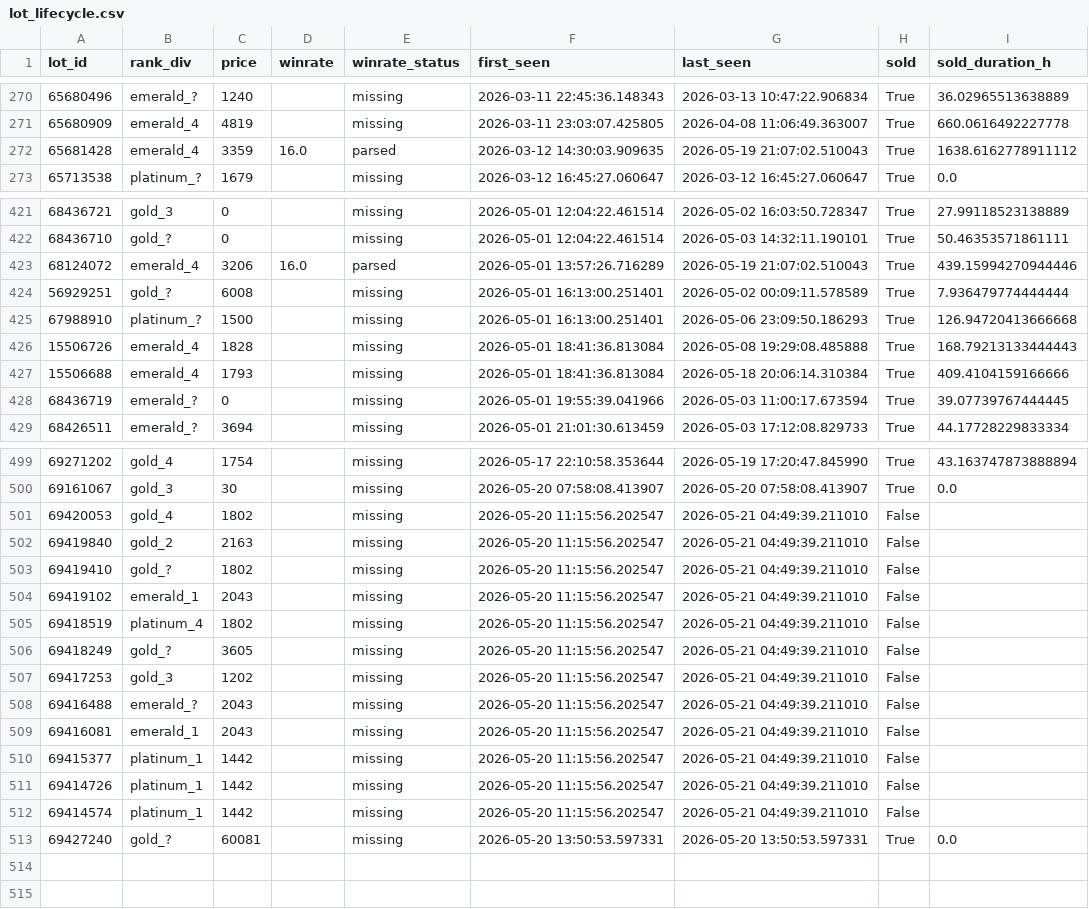
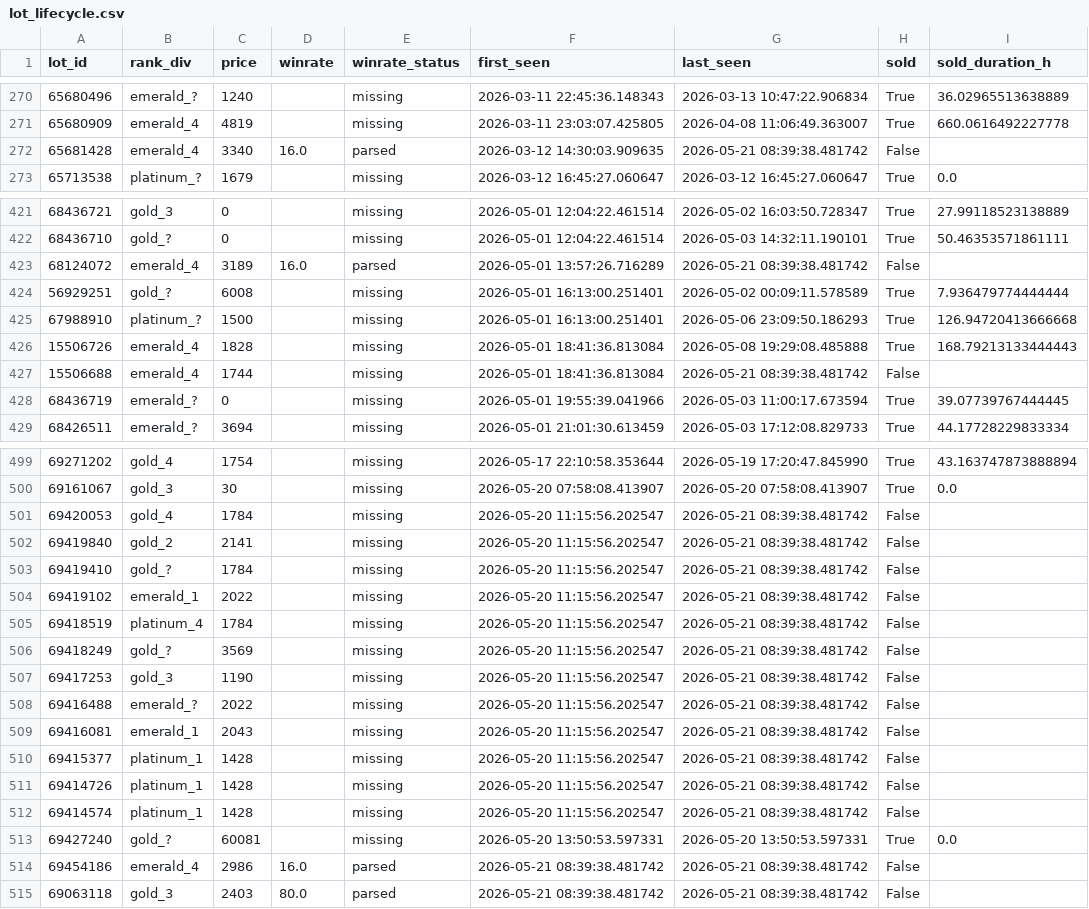
Before and after one commit to bel1k66/funpay-tracker, a CSV file: lot_lifecycle.csv, drawn as a sheet; only a part is shown, gaps mark what is left out; the diff covers the shown part only.

```diff
--- a/lot_lifecycle.csv
+++ b/lot_lifecycle.csv
@@ -271,3 +271,3 @@ lot_id,rank_div,price,winrate,winrate_status,first_seen,last_seen,sold,sold_dura
 65680909,emerald_4,4819,,missing,2026-03-11 23:03:07.425805,2026-04-08 11:06:49.363007,True,660.0616492227778
-65681428,emerald_4,3359,16.0,parsed,2026-03-12 14:30:03.909635,2026-05-19 21:07:02.510043,True,1638.6162778911112
+65681428,emerald_4,3340,16.0,parsed,2026-03-12 14:30:03.909635,2026-05-21 08:39:38.481742,False,
 65713538,platinum_?,1679,,missing,2026-03-12 16:45:27.060647,2026-03-12 16:45:27.060647,True,0.0
@@ -422,3 +422,3 @@ lot_id,rank_div,price,winrate,winrate_status,first_seen,last_seen,sold,sold_dura
 68436710,gold_?,0,,missing,2026-05-01 12:04:22.461514,2026-05-03 14:32:11.190101,True,50.46353571861111
-68124072,emerald_4,3206,16.0,parsed,2026-05-01 13:57:26.716289,2026-05-19 21:07:02.510043,True,439.15994270944446
+68124072,emerald_4,3189,16.0,parsed,2026-05-01 13:57:26.716289,2026-05-21 08:39:38.481742,False,
 56929251,gold_?,6008,,missing,2026-05-01 16:13:00.251401,2026-05-02 00:09:11.578589,True,7.936479774444444
@@ -426,3 +426,3 @@ lot_id,rank_div,price,winrate,winrate_status,first_seen,last_seen,sold,sold_dura
 15506726,emerald_4,1828,,missing,2026-05-01 18:41:36.813084,2026-05-08 19:29:08.485888,True,168.79213133444443
-15506688,emerald_4,1793,,missing,2026-05-01 18:41:36.813084,2026-05-18 20:06:14.310384,True,409.4104159166666
+15506688,emerald_4,1744,,missing,2026-05-01 18:41:36.813084,2026-05-21 08:39:38.481742,False,
 68436719,emerald_?,0,,missing,2026-05-01 19:55:39.041966,2026-05-03 11:00:17.673594,True,39.07739767444445
@@ -500,14 +500,16 @@ lot_id,rank_div,price,winrate,winrate_status,first_seen,last_seen,sold,sold_dura
 69161067,gold_3,30,,missing,2026-05-20 07:58:08.413907,2026-05-20 07:58:08.413907,True,0.0
-69420053,gold_4,1802,,missing,2026-05-20 11:15:56.202547,2026-05-21 04:49:39.211010,False,
-69419840,gold_2,2163,,missing,2026-05-20 11:15:56.202547,2026-05-21 04:49:39.211010,False,
-69419410,gold_?,1802,,missing,2026-05-20 11:15:56.202547,2026-05-21 04:49:39.211010,False,
-69419102,emerald_1,2043,,missing,2026-05-20 11:15:56.202547,2026-05-21 04:49:39.211010,False,
-69418519,platinum_4,1802,,missing,2026-05-20 11:15:56.202547,2026-05-21 04:49:39.211010,False,
-69418249,gold_?,3605,,missing,2026-05-20 11:15:56.202547,2026-05-21 04:49:39.211010,False,
-69417253,gold_3,1202,,missing,2026-05-20 11:15:56.202547,2026-05-21 04:49:39.211010,False,
-69416488,emerald_?,2043,,missing,2026-05-20 11:15:56.202547,2026-05-21 04:49:39.211010,False,
-69416081,emerald_1,2043,,missing,2026-05-20 11:15:56.202547,2026-05-21 04:49:39.211010,False,
-69415377,platinum_1,1442,,missing,2026-05-20 11:15:56.202547,2026-05-21 04:49:39.211010,False,
-69414726,platinum_1,1442,,missing,2026-05-20 11:15:56.202547,2026-05-21 04:49:39.211010,False,
-69414574,platinum_1,1442,,missing,2026-05-20 11:15:56.202547,2026-05-21 04:49:39.211010,False,
+69420053,gold_4,1784,,missing,2026-05-20 11:15:56.202547,2026-05-21 08:39:38.481742,False,
+69419840,gold_2,2141,,missing,2026-05-20 11:15:56.202547,2026-05-21 08:39:38.481742,False,
+69419410,gold_?,1784,,missing,2026-05-20 11:15:56.202547,2026-05-21 08:39:38.481742,False,
+69419102,emerald_1,2022,,missing,2026-05-20 11:15:56.202547,2026-05-21 08:39:38.481742,False,
+69418519,platinum_4,1784,,missing,2026-05-20 11:15:56.202547,2026-05-21 08:39:38.481742,False,
+69418249,gold_?,3569,,missing,2026-05-20 11:15:56.202547,2026-05-21 08:39:38.481742,False,
+69417253,gold_3,1190,,missing,2026-05-20 11:15:56.202547,2026-05-21 08:39:38.481742,False,
+69416488,emerald_?,2022,,missing,2026-05-20 11:15:56.202547,2026-05-21 08:39:38.481742,False,
+69416081,emerald_1,2043,,missing,2026-05-20 11:15:56.202547,2026-05-21 08:39:38.481742,False,
+69415377,platinum_1,1428,,missing,2026-05-20 11:15:56.202547,2026-05-21 08:39:38.481742,False,
+69414726,platinum_1,1428,,missing,2026-05-20 11:15:56.202547,2026-05-21 08:39:38.481742,False,
+69414574,platinum_1,1428,,missing,2026-05-20 11:15:56.202547,2026-05-21 08:39:38.481742,False,
 69427240,gold_?,60081,,missing,2026-05-20 13:50:53.597331,2026-05-20 13:50:53.597331,True,0.0
+69454186,emerald_4,2986,16.0,parsed,2026-05-21 08:39:38.481742,2026-05-21 08:39:38.481742,False,
+69063118,gold_3,2403,80.0,parsed,2026-05-21 08:39:38.481742,2026-05-21 08:39:38.481742,False,
```
Also changed, not shown: 35 edited cells elsewhere in this file.
